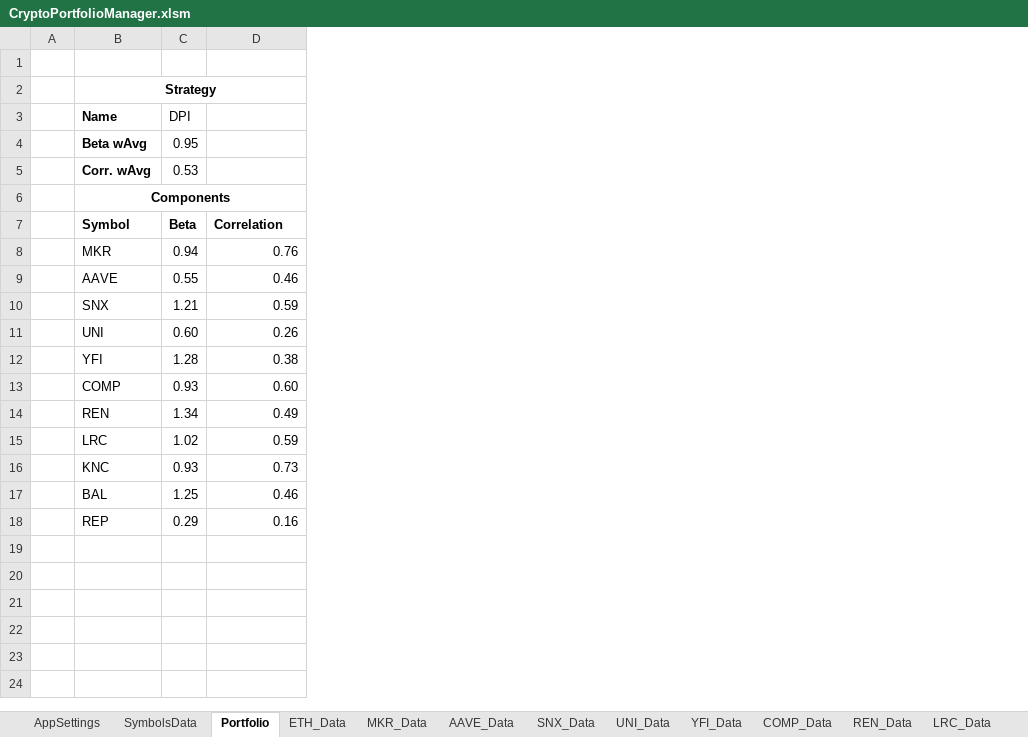
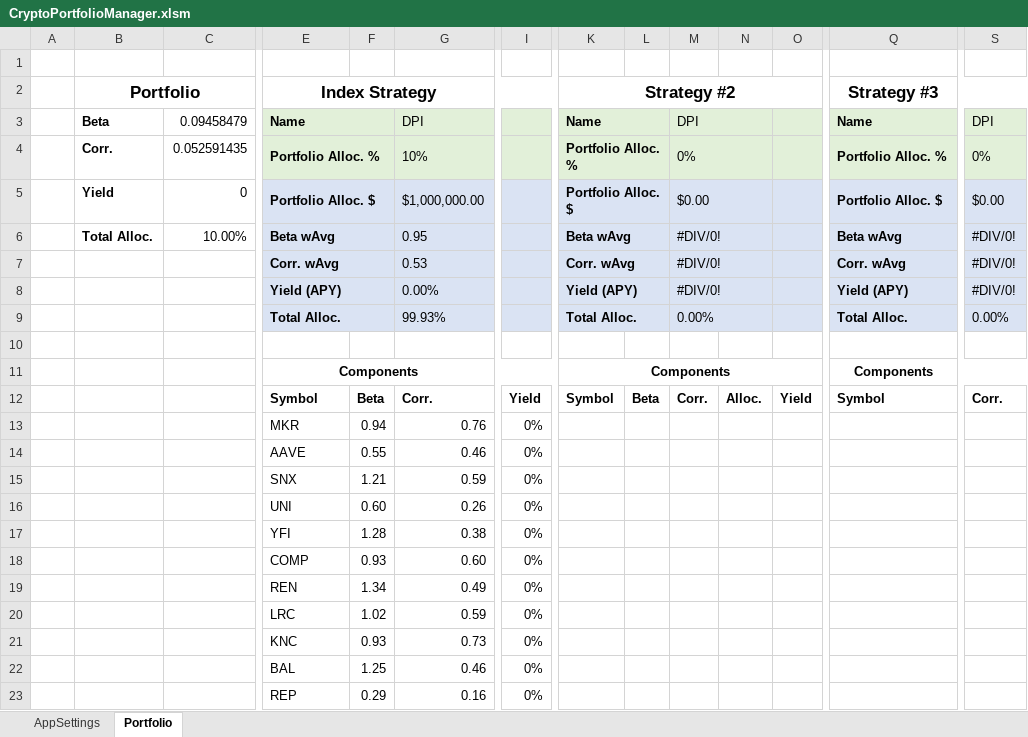
Before and after one commit to krugman25/CryptoPortfolioManager, an Excel workbook: CryptoPortfolioManager.xlsm, sheet Portfolio, drawn as a sheet; only a part is shown, gaps mark what is left out; values as stored, in another font and other column widths than the file's, no borders; charts and pictures and conditional formats not drawn; removed rows and columns are numbered as before the commit, all else as after; rows hold the shown columns only; the diff covers the shown part only; the diff names each change by its address in the sheet, - before the commit and + after, or states it on an @@ line.

Commit message:
Add files via upload
Added new application settings for portfolio beta, correlation and yield targets and portfolio $ size.  Added data validation to all symbol fields.  Added conditional formatting to portfolio value cells to turn red or green depending on the live values vs. the portfolio limits/targets.  The symbol list on the SymbolData tab now loads from the AppSettings symbol list.  Data tabs are now hidden and all tabs are colored: Grey = settings, blue = main UI, Green = data.  Strategy boxes on the Portfolio tab now have portfolio allocation % and $ fields and a yield $ field.  Strategy box cell color formatting has been added: green = user inputted, blue = calculated.

```diff
--- a/CryptoPortfolioManager.xlsm (sheet Portfolio)
+++ b/CryptoPortfolioManager.xlsm (sheet Portfolio)
@@ sheet tab hidden: SymbolsData @@
@@ sheet tab hidden: ETH_Data @@
@@ sheet tab hidden: MKR_Data @@
@@ sheet tab hidden: AAVE_Data @@
@@ sheet tab hidden: SNX_Data @@
@@ sheet tab hidden: UNI_Data @@
@@ sheet tab hidden: YFI_Data @@
@@ sheet tab hidden: COMP_Data @@
@@ sheet tab hidden: REN_Data @@
@@ sheet tab hidden: LRC_Data @@
+column B (Portfolio), row 3: Beta; row 6: Total Alloc.
+column C, row 3: 0.09458479; row 6: 10.00%
+column I, rows 12-23: Yield | 0% | 0% | 0% | 0% | 0% | 0% | 0% | 0% | 0% | 0% | 0%
+column K (Strategy #2), row 3: Name; rows 6-7: Beta wAvg | Corr. wAvg; rows 11-12: Components | Symbol
+column L, row 12: Beta
+column M, row 3: DPI; rows 6-7: #DIV/0! | #DIV/0!; row 12: Corr.
+column N, row 12: Alloc.
+column O, row 12: Yield
+column Q (Strategy #3), row 3: Name; rows 6-7: Beta wAvg | Corr. wAvg; rows 11-12: Components | Symbol
+column S, row 3: DPI; rows 6-7: #DIV/0! | #DIV/0!; row 12: Corr.
-E2: Strategy
+E2: Index Strategy
@@ E2 text size: larger @@
-E3:G3 fill: none
+E3:G3 fill: #E2F0D9
+E3:F3 merged
-F3: DPI
+F3: (empty)
-G3: (empty)
+G3: DPI
+G3:H3 merged
+row 4:  | Corr. | 0.052591435 | Portfolio Alloc. % |  | 10% |  | Portfolio Alloc. % |  | 0% |  |  | Portfolio Alloc. % | 0%
+row 5:  | Yield | 0 | Portfolio Alloc. $ |  | $1,000,000.00 |  | Portfolio Alloc. $ |  | $0.00 |  |  | Portfolio Alloc. $ | $0.00
-E6:G7 fill: none
+E6:G7 fill: #DAE3F3
+E6:F6 merged
-F6: 0.95
+F6: (empty)
-G6: (empty)
+G6: 0.95
+G6:H6 merged
+E7:F7 merged
-F7: 0.53
+F7: (empty)
-G7: (empty)
+G7: 0.53
+G7:H7 merged
+row 8:  |  |  | Yield (APY) |  | 0.00% |  | Yield (APY) |  | #DIV/0! |  |  | Yield (APY) | #DIV/0!
+row 9:  |  |  | Total Alloc. |  | 99.93% |  | Total Alloc. |  | 0.00% |  |  | Total Alloc. | 0.00%
+row 10: (empty)
-G12: Correlation
+G12: Corr.
-row 19: (empty)
```
Also changed, not shown: 6 added columns, 1 edited cell and cell formats elsewhere in this sheet, sheet AppSettings, other sheet tabs, charts or pictures.
